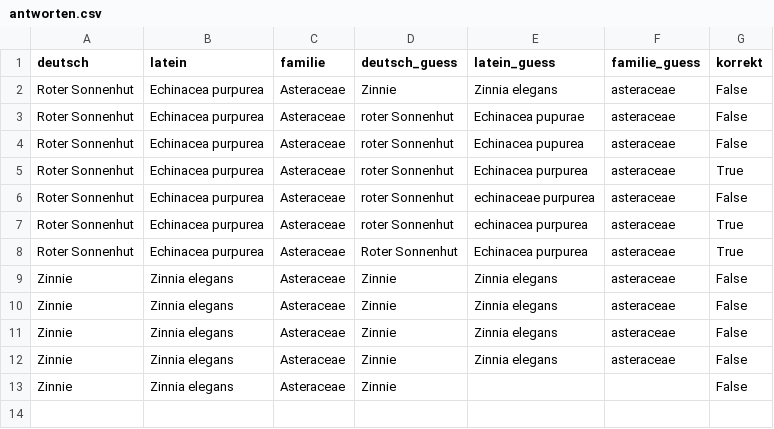
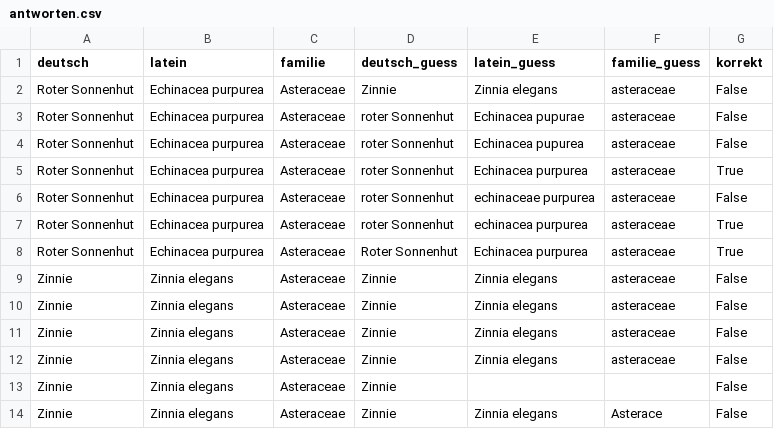
Before and after one commit to DST81/blumen_app, a CSV file: antworten.csv, drawn as a sheet.

Commit message:
update antworten

```diff
--- a/antworten.csv
+++ b/antworten.csv
@@ -13 +13,2 @@ Zinnie ,Zinnia elegans,Asteraceae,Zinnie ,Zinnia elegans,asteraceae,False
 Zinnie,Zinnia elegans,Asteraceae,Zinnie,,,False
+Zinnie,Zinnia elegans,Asteraceae,Zinnie,Zinnia elegans,Asterace,False
```
